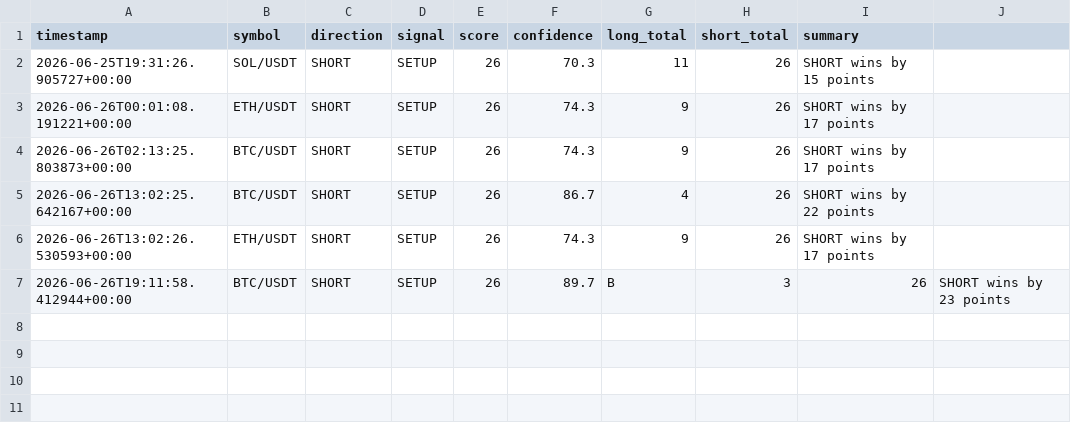
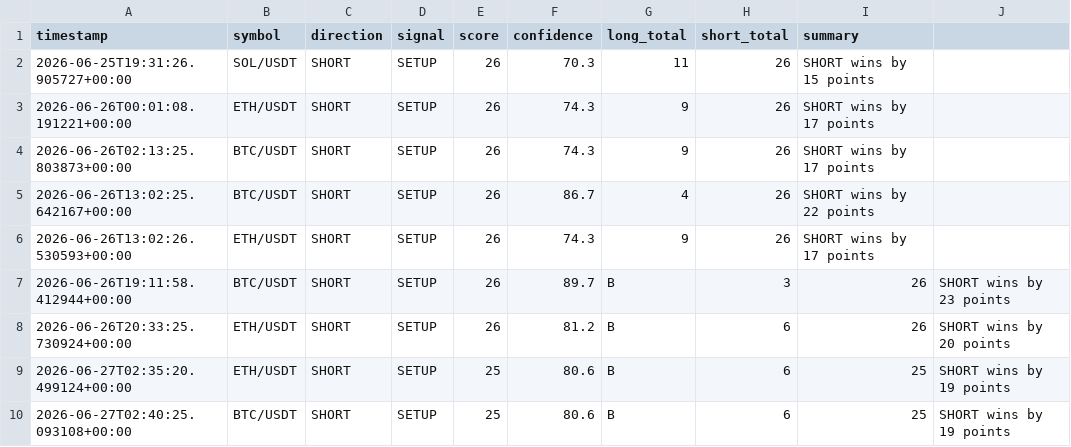
Before and after one commit to jenyademchenko35-web/AITradingAgent, a CSV file: setup_history_v3.csv, drawn as a sheet.

```diff
--- a/setup_history_v3.csv
+++ b/setup_history_v3.csv
@@ -7 +7,4 @@ timestamp,symbol,direction,signal,score,confidence,long_total,short_total,summar
 2026-06-26T19:11:58.412944+00:00,BTC/USDT,SHORT,SETUP,26,89.7,B,3,26,SHORT wins by 23 points
+2026-06-26T20:33:25.730924+00:00,ETH/USDT,SHORT,SETUP,26,81.2,B,6,26,SHORT wins by 20 points
+2026-06-27T02:35:20.499124+00:00,ETH/USDT,SHORT,SETUP,25,80.6,B,6,25,SHORT wins by 19 points
+2026-06-27T02:40:25.093108+00:00,BTC/USDT,SHORT,SETUP,25,80.6,B,6,25,SHORT wins by 19 points
```
Also changed, not shown: 5 other files.
